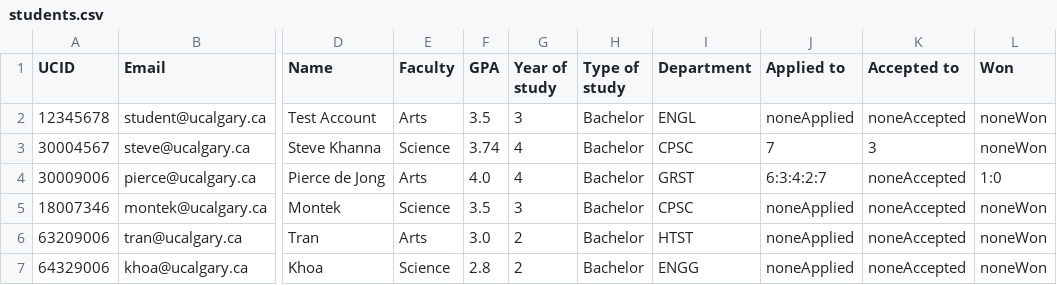
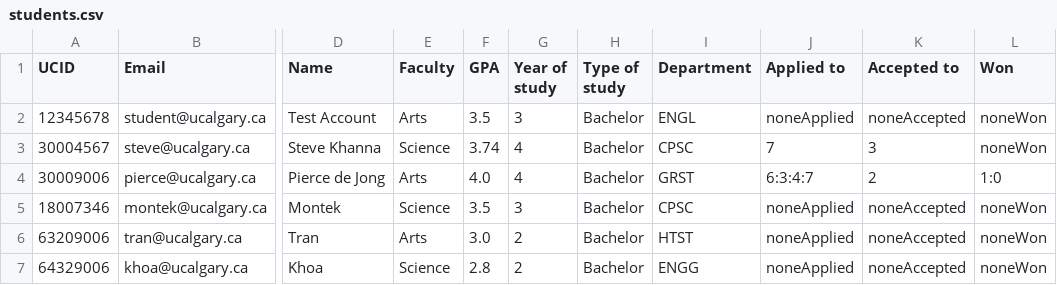
Before and after one commit to stevekhanna/Scholarship---Java, a CSV file: src/data/students.csv, drawn as a sheet; only a part is shown, gaps mark what is left out; the diff names each change by its address in the sheet, - before the commit and + after, or states it on an @@ line.

```diff
--- a/src/data/students.csv
+++ b/src/data/students.csv
-J4 (Applied to): 6:3:4:2:7
+J4 (Applied to): 6:3:4:7
-K4 (Accepted to): noneAccepted
+K4 (Accepted to): 2
```
Also changed, not shown: src/data/scholarships.csv, 2 other files.
